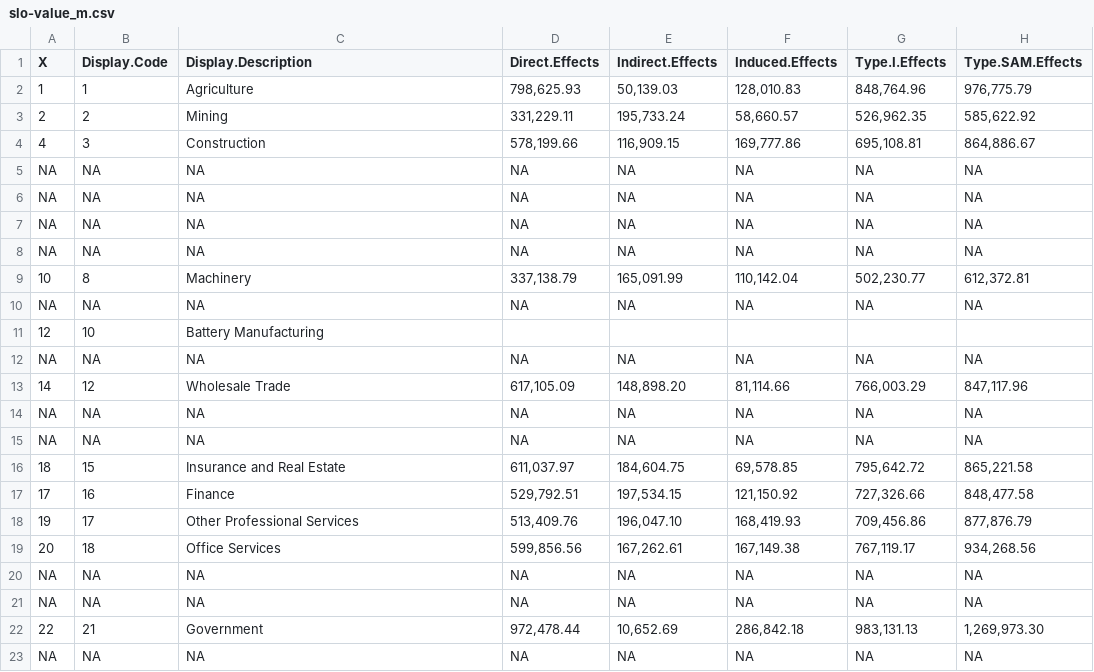
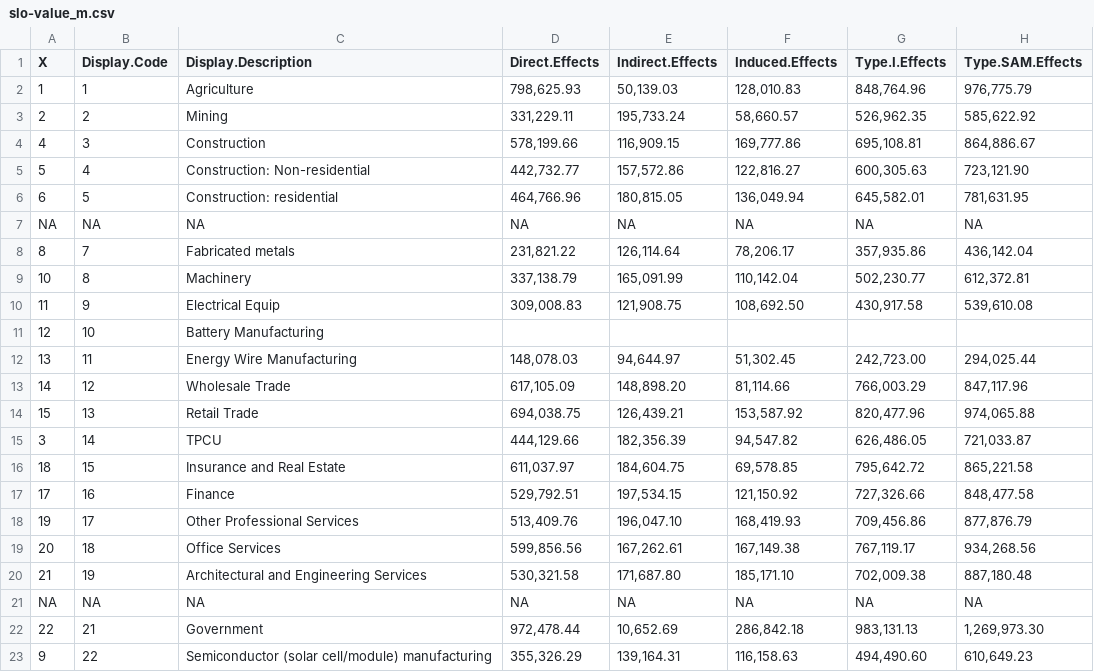
Before and after one commit to DeCCCarb/implan-multiplier-reformatting, a CSV file: data/pv-multipliers-modified/slo-value_m.csv, drawn as a sheet; removed rows and columns are numbered as before the commit, all else as after; the diff names each change by its address in the sheet, - before the commit and + after, or states it on an @@ line.

```diff
--- a/data/pv-multipliers-modified/slo-value_m.csv
+++ b/data/pv-multipliers-modified/slo-value_m.csv
+row 5: 5 | 4 | Construction: Non-residential | 442,732.77 | 157,572.86 | 122,816.27 | 600,305.63 | 723,121.90
+row 6: 6 | 5 | Construction: residential | 464,766.96 | 180,815.05 | 136,049.94 | 645,582.01 | 781,631.95
-row 6: NA | NA | NA | NA | NA | NA | NA | NA
-row 7: NA | NA | NA | NA | NA | NA | NA | NA
-row 8: NA | NA | NA | NA | NA | NA | NA | NA
+row 8: 8 | 7 | Fabricated metals | 231,821.22 | 126,114.64 | 78,206.17 | 357,935.86 | 436,142.04
-row 10: NA | NA | NA | NA | NA | NA | NA | NA
+row 10: 11 | 9 | Electrical Equip | 309,008.83 | 121,908.75 | 108,692.50 | 430,917.58 | 539,610.08
-row 12: NA | NA | NA | NA | NA | NA | NA | NA
+row 12: 13 | 11 | Energy Wire Manufacturing | 148,078.03 | 94,644.97 | 51,302.45 | 242,723.00 | 294,025.44
-row 14: NA | NA | NA | NA | NA | NA | NA | NA
-row 15: NA | NA | NA | NA | NA | NA | NA | NA
+row 14: 15 | 13 | Retail Trade | 694,038.75 | 126,439.21 | 153,587.92 | 820,477.96 | 974,065.88
+row 15: 3 | 14 | TPCU | 444,129.66 | 182,356.39 | 94,547.82 | 626,486.05 | 721,033.87
-row 20: NA | NA | NA | NA | NA | NA | NA | NA
+row 20: 21 | 19 | Architectural and Engineering Services | 530,321.58 | 171,687.80 | 185,171.10 | 702,009.38 | 887,180.48
-row 23: NA | NA | NA | NA | NA | NA | NA | NA
+row 23: 9 | 22 | Semiconductor (solar cell/module) manufacturing | 355,326.29 | 139,164.31 | 116,158.63 | 494,490.60 | 610,649.23
```
Also changed, not shown: data/pv-multipliers-modified/sb-output_m.csv, data/pv-multipliers-modified/sb-value_m.csv, 12 other files.
